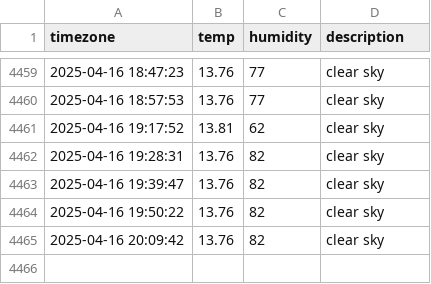
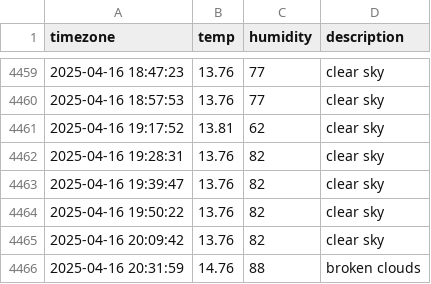
Before and after one commit to Ever-glow/seoul_weather, a CSV file: seoul_weather.csv, drawn as a sheet; only a part is shown, gaps mark what is left out; the diff names each change by its address in the sheet, - before the commit and + after, or states it on an @@ line.

```diff
--- a/seoul_weather.csv
+++ b/seoul_weather.csv
+row 4466: 2025-04-16 20:31:59 | 14.76 | 88 | broken clouds
```
